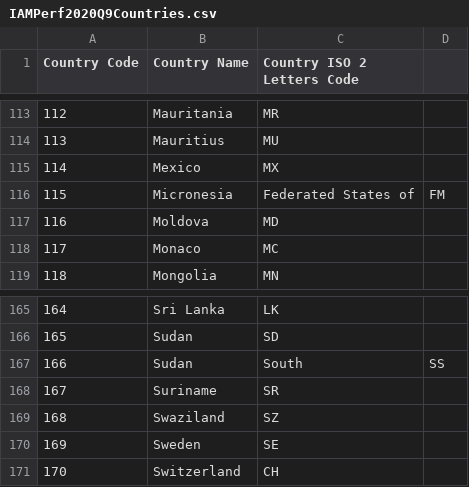
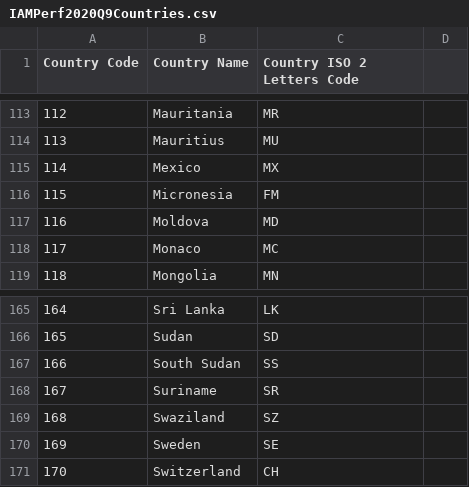
Before and after one commit to Open-Measure/Open-Data, a CSV file: IAMPerf2020-Dataset/IAMPerf2020Q9Countries.csv, drawn as a sheet; only a part is shown, gaps mark what is left out; the diff covers the shown part only.

```diff
--- a/IAMPerf2020-Dataset/IAMPerf2020Q9Countries.csv
+++ b/IAMPerf2020-Dataset/IAMPerf2020Q9Countries.csv
@@ -115,3 +115,3 @@ Country Code,Country Name,Country ISO 2 Letters Code
 114,Mexico,MX
-115,Micronesia, Federated States of,FM
+115,Micronesia,FM
 116,Moldova,MD
@@ -166,3 +166,3 @@ Country Code,Country Name,Country ISO 2 Letters Code
 165,Sudan,SD
-166,Sudan, South,SS
+166,South Sudan,SS
 167,Suriname,SR
```
Also changed, not shown: 28 edited cells elsewhere in this file.
